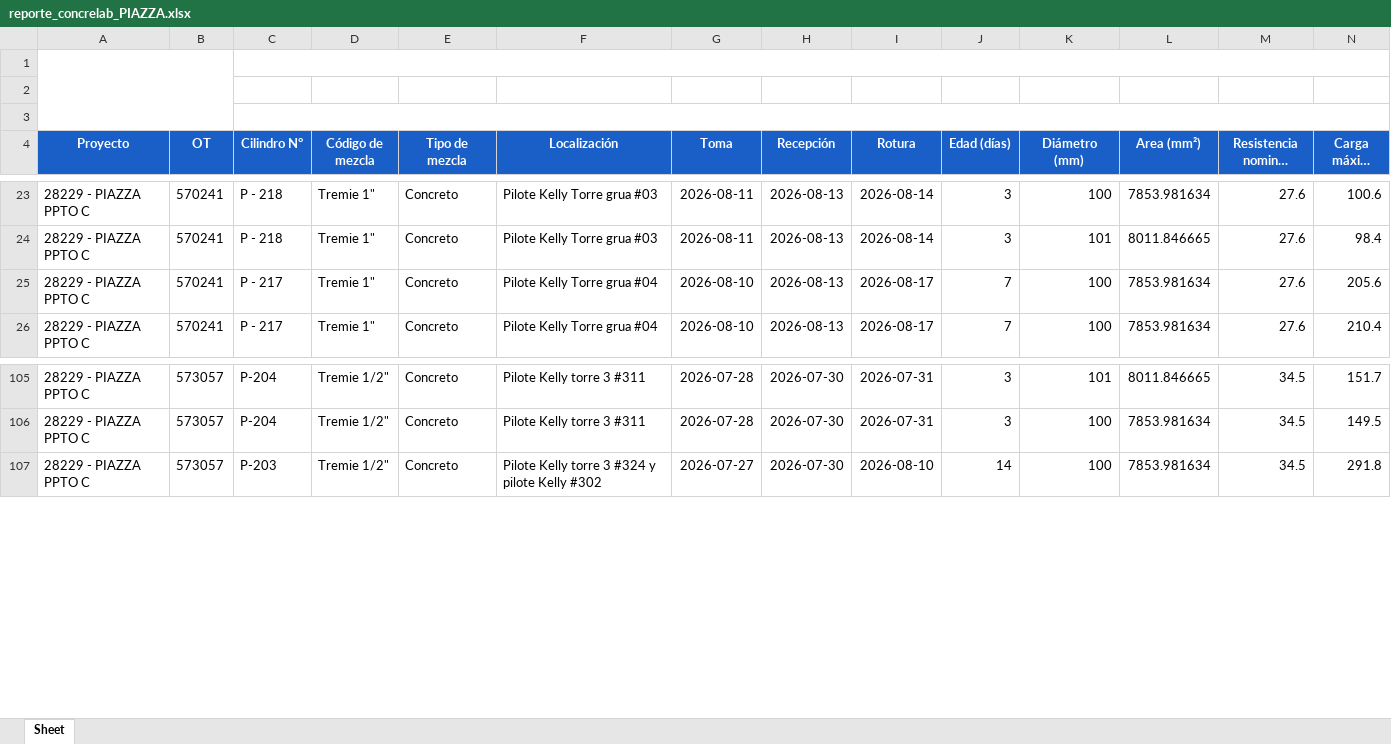
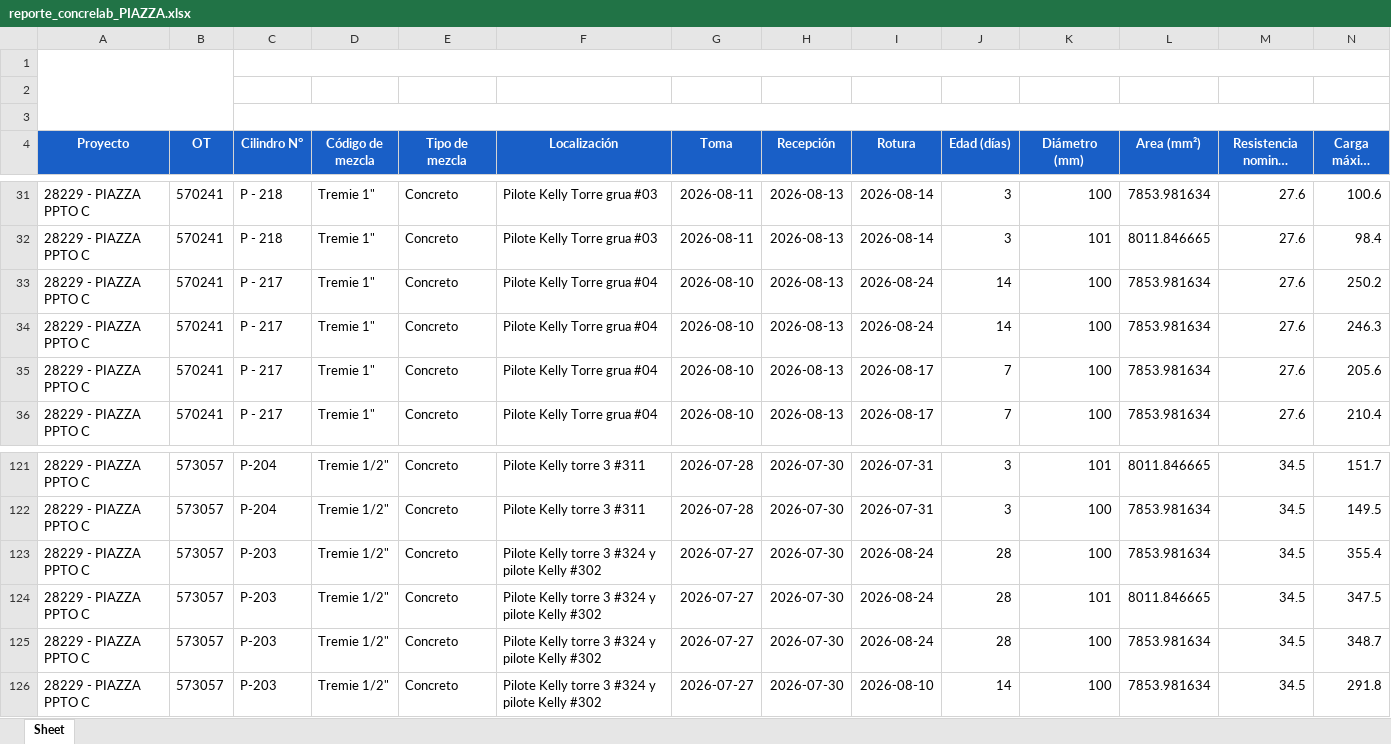
Before and after one commit to cpulgarinIngeurbe/1DespliegueConcretos, an Excel workbook: datos/reporte_concrelab_PIAZZA.xlsx, sheet Sheet, drawn as a sheet; only a part is shown, gaps mark what is left out; long unchanged cells end in …; values as stored, in another font and other column widths than the file's, no borders; charts and pictures not drawn; rows hold the shown columns only; the diff covers the shown part only; the diff names each change by its address in the sheet, - before the commit and + after, or states it on an @@ line.

```diff
--- a/datos/reporte_concrelab_PIAZZA.xlsx (sheet Sheet)
+++ b/datos/reporte_concrelab_PIAZZA.xlsx (sheet Sheet)
+row 33: 28229 - PIAZZA PPTO C | 570241 | P - 217 | Tremie 1" | Concreto | Pilote Kelly Torre grua #04 | 2026-08-10 | 2026-08-13 | 2026-08-24 | 14 | 100 | 7853.981634 | 27.6 | 250.2
+row 34: 28229 - PIAZZA PPTO C | 570241 | P - 217 | Tremie 1" | Concreto | Pilote Kelly Torre grua #04 | 2026-08-10 | 2026-08-13 | 2026-08-24 | 14 | 100 | 7853.981634 | 27.6 | 246.3
+row 123: 28229 - PIAZZA PPTO C | 573057 | P-203 | Tremie 1/2" | Concreto | Pilote Kelly torre 3 #324 y pilote Kelly #302 | 2026-07-27 | 2026-07-30 | 2026-08-24 | 28 | 100 | 7853.981634 | 34.5 | 355.4
+row 124: 28229 - PIAZZA PPTO C | 573057 | P-203 | Tremie 1/2" | Concreto | Pilote Kelly torre 3 #324 y pilote Kelly #302 | 2026-07-27 | 2026-07-30 | 2026-08-24 | 28 | 101 | 8011.846665 | 34.5 | 347.5
+row 125: 28229 - PIAZZA PPTO C | 573057 | P-203 | Tremie 1/2" | Concreto | Pilote Kelly torre 3 #324 y pilote Kelly #302 | 2026-07-27 | 2026-07-30 | 2026-08-24 | 28 | 100 | 7853.981634 | 34.5 | 348.7
```
Also changed, not shown: 14 added rows elsewhere in this sheet.
